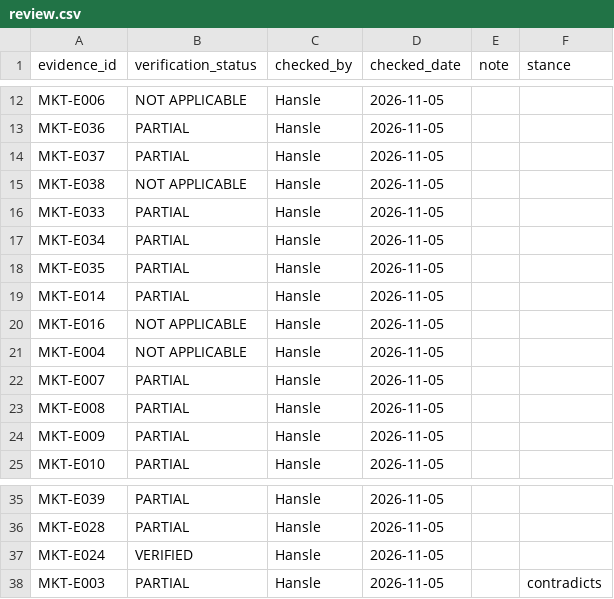
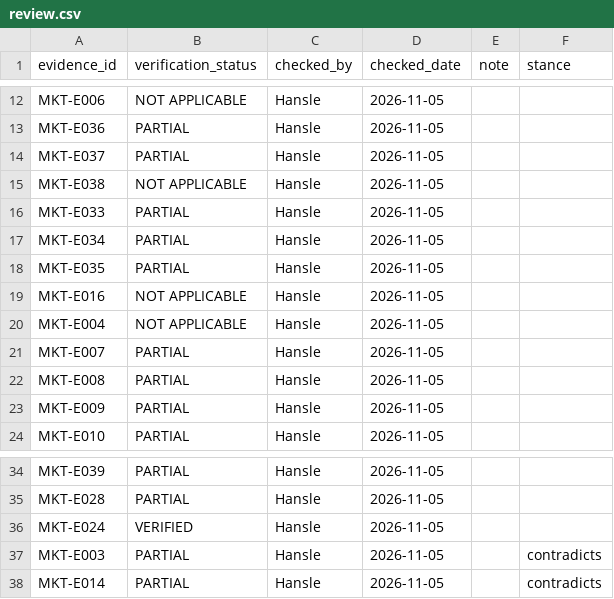
Before and after one commit to hanslelee/research-market-dump, a CSV file: market/review.csv, drawn as a sheet; only a part is shown, gaps mark what is left out.

Commit message:
Review MKT-E014: PARTIAL

```diff
--- a/market/review.csv
+++ b/market/review.csv
@@ -18,3 +18,2 @@ MKT-E034,PARTIAL,Hansle,2026-11-05,,
 MKT-E035,PARTIAL,Hansle,2026-11-05,,
-MKT-E014,PARTIAL,Hansle,2026-11-05,,
 MKT-E016,NOT APPLICABLE,Hansle,2026-11-05,,
@@ -38 +37,2 @@ MKT-E024,VERIFIED,Hansle,2026-11-05,,
 MKT-E003,PARTIAL,Hansle,2026-11-05,,contradicts
+MKT-E014,PARTIAL,Hansle,2026-11-05,,contradicts
```
Also changed, not shown: 1 other file.
